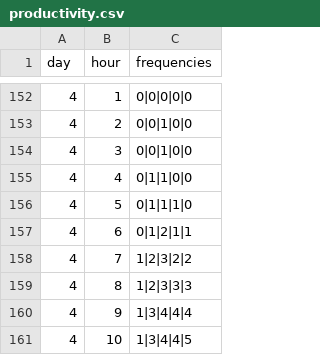
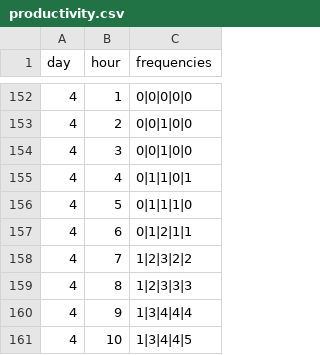
Before and after one commit to Aimee-Saunders/DUWIT-HACKATHON, a CSV file: public/productivity.csv (was server/productivity.csv), drawn as a sheet; only a part is shown, gaps mark what is left out.

Commit message:
added productivity graph to app

```diff
--- a/server/productivity.csv
+++ b/public/productivity.csv
@@ -154,3 +154,3 @@ day,hour,frequencies
 4,3,0|0|1|0|0
-4,4,0|1|1|0|0
+4,4,0|1|1|0|1
 4,5,0|1|1|1|0
```
Also changed, not shown: 9 other files.
